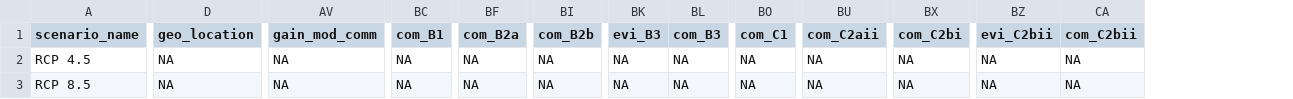
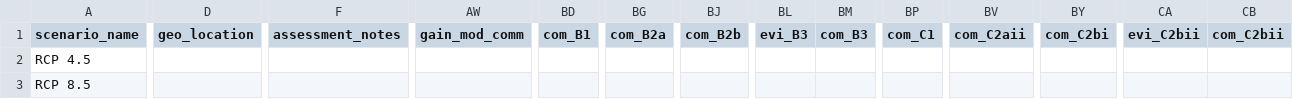
Before and after one commit to LandSciTech/ccviR, a CSV file: inst/extdata/test_files/test_full_run.csv, drawn as a sheet; only a part is shown, gaps mark what is left out; addresses are those after the commit; the diff covers the shown part only; the diff names each change by its address in the sheet, - before the commit and + after, or states it on an @@ line.

```diff
--- a/inst/extdata/test_files/test_full_run.csv
+++ b/inst/extdata/test_files/test_full_run.csv
+column F (assessment_notes), empty
-D2:D3 (geo_location): NA
+D2:D3 (geo_location): (empty)
-AW2:AW3 (gain_mod_comm): NA
+AW2:AW3 (gain_mod_comm): (empty)
-BD2:BD3 (com_B1): NA
+BD2:BD3 (com_B1): (empty)
-BG2:BG3 (com_B2a): NA
+BG2:BG3 (com_B2a): (empty)
-BJ2:BJ3 (com_B2b): NA
+BJ2:BJ3 (com_B2b): (empty)
-BL2:BL3 (evi_B3): NA
+BL2:BL3 (evi_B3): (empty)
-BM2:BM3 (com_B3): NA
+BM2:BM3 (com_B3): (empty)
-BP2:BP3 (com_C1): NA
+BP2:BP3 (com_C1): (empty)
-BV2:BV3 (com_C2aii): NA
+BV2:BV3 (com_C2aii): (empty)
-BY2:BY3 (com_C2bi): NA
+BY2:BY3 (com_C2bi): (empty)
-CA2:CA3 (evi_C2bii): NA
+CA2:CA3 (evi_C2bii): (empty)
-CB2:CB3 (com_C2bii): NA
+CB2:CB3 (com_C2bii): (empty)
```
Also changed, not shown: 52 edited cells elsewhere in this file, inst/extdata/test_files/test_min_spatial.csv, 2 other files.
